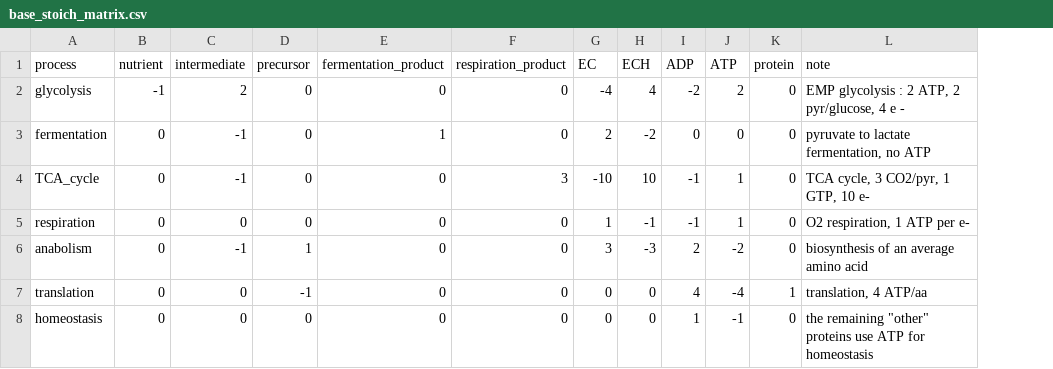
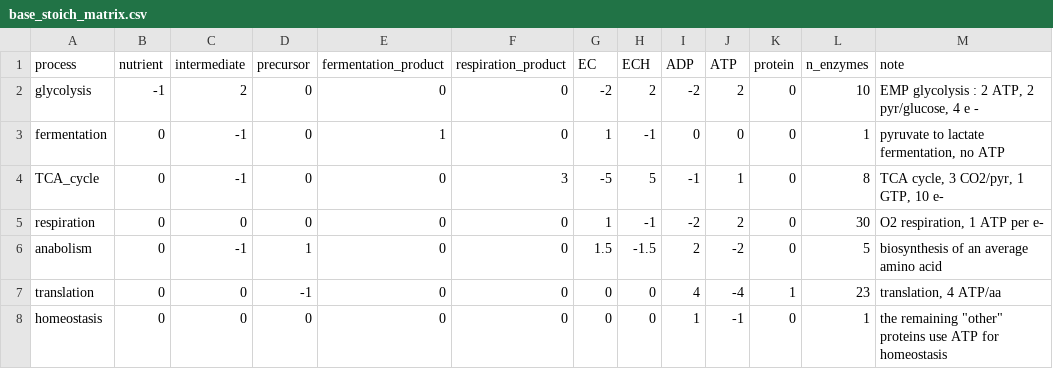
Before and after one commit to flamholz/redox-proteome, a CSV file: notebooks/base_stoich_matrix.csv, drawn as a sheet; the diff names each change by its address in the sheet, - before the commit and + after, or states it on an @@ line.

```diff
--- a/notebooks/base_stoich_matrix.csv
+++ b/notebooks/base_stoich_matrix.csv
+column L (n_enzymes), rows 2-8: 10 | 1 | 8 | 30 | 5 | 23 | 1
-G2 (EC): -4
+G2 (EC): -2
-H2 (ECH): 4
+H2 (ECH): 2
-G3 (EC): 2
+G3 (EC): 1
-H3 (ECH): -2
+H3 (ECH): -1
-G4 (EC): -10
+G4 (EC): -5
-H4 (ECH): 10
+H4 (ECH): 5
-I5 (ADP): -1
+I5 (ADP): -2
-J5 (ATP): 1
+J5 (ATP): 2
-G6 (EC): 3
+G6 (EC): 1.5
-H6 (ECH): -3
+H6 (ECH): -1.5
```
Also changed, not shown: notebooks/base_molecular_props.csv, 8 other files.
